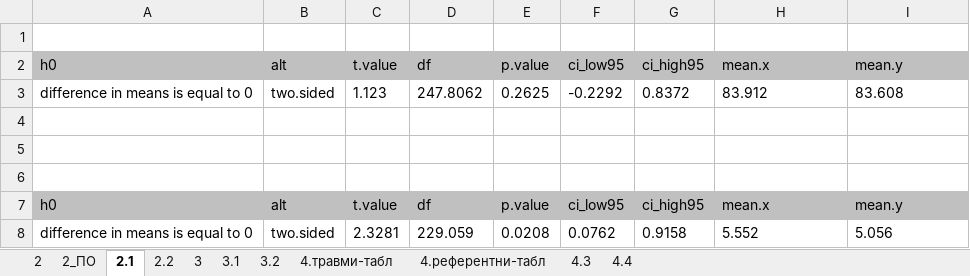
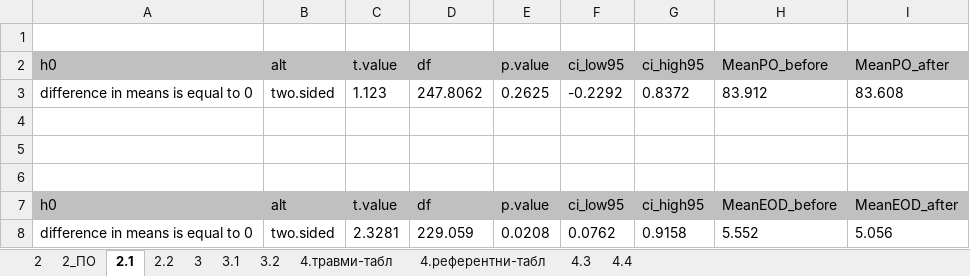
Before and after one commit to mikecreol/Dok, an Excel workbook: SummaryStats v3.xlsx, sheet 2.1, drawn as a sheet; values as stored, in another font and other column widths than the file's, no borders; the diff names each change by its address in the sheet, - before the commit and + after, or states it on an @@ line.

Commit message:
Task2, SummaryStats v3.xlsx

```diff
--- a/SummaryStats v3.xlsx (sheet 2.1)
+++ b/SummaryStats v3.xlsx (sheet 2.1)
-H2: mean.x
+H2: MeanPO_before
-I2: mean.y
+I2: MeanPO_after
-H7: mean.x
+H7: MeanEOD_before
-I7: mean.y
+I7: MeanEOD_after
```
Also changed, not shown: sheet 2.2, 1 other file.
